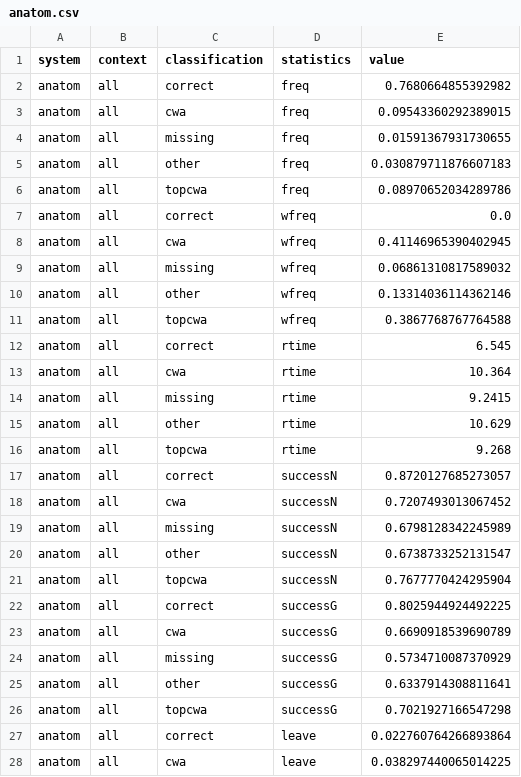
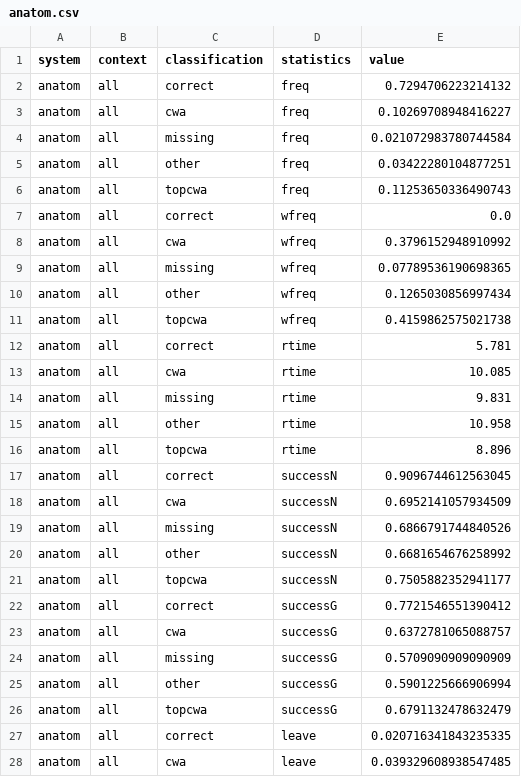
Before and after one commit to thran/experiments2.0, a CSV file: cross_system/wrong_answers/results/anatom.csv, drawn as a sheet; only a part is shown; the diff covers the shown part only.

```diff
--- a/cross_system/wrong_answers/results/anatom.csv
+++ b/cross_system/wrong_answers/results/anatom.csv
@@ -1,28 +1,28 @@
 system;context;classification;statistics;value
-anatom;all;correct;freq;0.7680664855392982
-anatom;all;cwa;freq;0.09543360292389015
-anatom;all;missing;freq;0.01591367931730655
-anatom;all;other;freq;0.030879711876607183
-anatom;all;topcwa;freq;0.08970652034289786
+anatom;all;correct;freq;0.7294706223214132
+anatom;all;cwa;freq;0.10269708948416227
+anatom;all;missing;freq;0.021072983780744584
+anatom;all;other;freq;0.03422280104877251
+anatom;all;topcwa;freq;0.11253650336490743
 anatom;all;correct;wfreq;0.0
-anatom;all;cwa;wfreq;0.41146965390402945
-anatom;all;missing;wfreq;0.06861310817589032
-anatom;all;other;wfreq;0.13314036114362146
-anatom;all;topcwa;wfreq;0.3867768767764588
-anatom;all;correct;rtime;6.545
-anatom;all;cwa;rtime;10.364
-anatom;all;missing;rtime;9.2415
-anatom;all;other;rtime;10.629
-anatom;all;topcwa;rtime;9.268
-anatom;all;correct;successN;0.8720127685273057
-anatom;all;cwa;successN;0.7207493013067452
-anatom;all;missing;successN;0.6798128342245989
-anatom;all;other;successN;0.6738733252131547
-anatom;all;topcwa;successN;0.7677770424295904
-anatom;all;correct;successG;0.8025944924492225
-anatom;all;cwa;successG;0.6690918539690789
-anatom;all;missing;successG;0.5734710087370929
-anatom;all;other;successG;0.6337914308811641
-anatom;all;topcwa;successG;0.7021927166547298
-anatom;all;correct;leave;0.022760764266893864
-anatom;all;cwa;leave;0.038297440065014225
+anatom;all;cwa;wfreq;0.3796152948910992
+anatom;all;missing;wfreq;0.07789536190698365
+anatom;all;other;wfreq;0.1265030856997434
+anatom;all;topcwa;wfreq;0.4159862575021738
+anatom;all;correct;rtime;5.781
+anatom;all;cwa;rtime;10.085
+anatom;all;missing;rtime;9.831
+anatom;all;other;rtime;10.958
+anatom;all;topcwa;rtime;8.896
+anatom;all;correct;successN;0.9096744612563045
+anatom;all;cwa;successN;0.6952141057934509
+anatom;all;missing;successN;0.6866791744840526
+anatom;all;other;successN;0.6681654676258992
+anatom;all;topcwa;successN;0.7505882352941177
+anatom;all;correct;successG;0.7721546551390412
+anatom;all;cwa;successG;0.6372781065088757
+anatom;all;missing;successG;0.5709090909090909
+anatom;all;other;successG;0.5901225666906994
+anatom;all;topcwa;successG;0.6791132478632479
+anatom;all;correct;leave;0.020716341843235335
+anatom;all;cwa;leave;0.039329608938547485
```
Also changed, not shown: 8 edited cells elsewhere in this file, cross_system/wrong_answers/results/slepemapy.csv, 3 other files.
